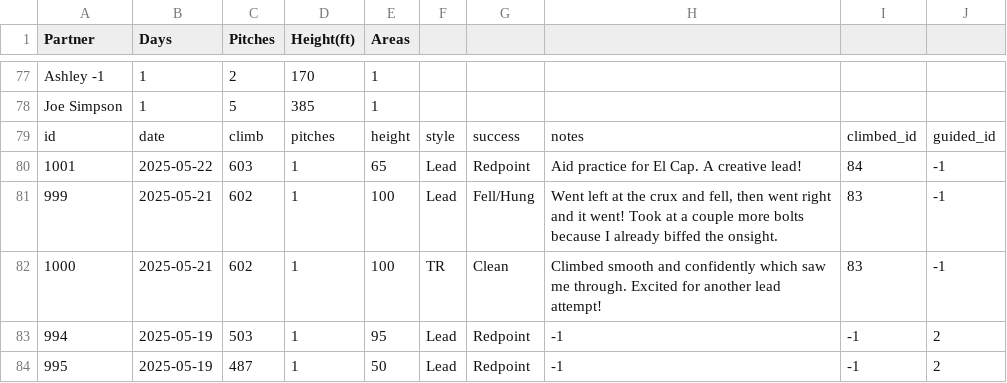
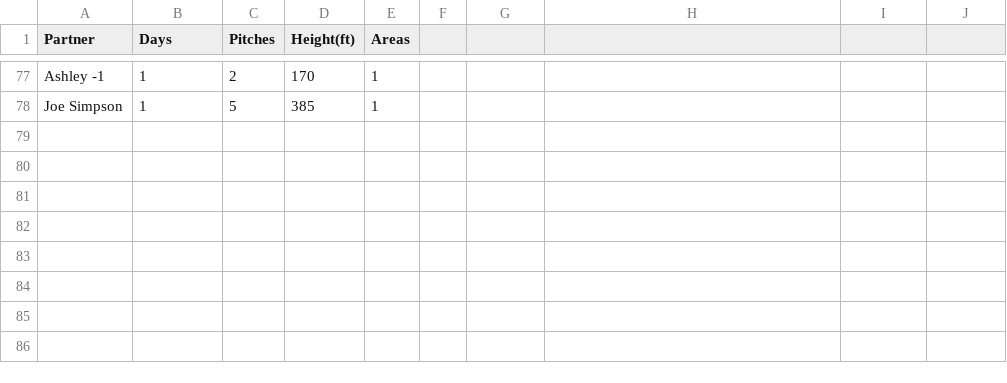
Before and after one commit to achiquit/websitejazzhands, a CSV file: climbing/data/partner-leaderboard.csv, drawn as a sheet; only a part is shown, gaps mark what is left out.

```diff
--- a/climbing/data/partner-leaderboard.csv
+++ b/climbing/data/partner-leaderboard.csv
@@ -78,7 +78 @@ Partner,Days,Pitches,Height(ft),Areas
 "Joe Simpson",1,5,385,1
-id,date,climb,pitches,height,style,success,notes,climbed_id,guided_id
-1001,2025-05-22,603,1,65,Lead,Redpoint,"Aid practice for El Cap. A creative lead!",84,-1
-999,2025-05-21,602,1,100,Lead,Fell/Hung,"Went left at the crux and fell, then went right and it went! Took at a couple more bolts because I already biffed the onsight.",83,-1
-1000,2025-05-21,602,1,100,TR,Clean,"Climbed smooth and confidently which saw me through. Excited for another lead attempt!",83,-1
-994,2025-05-19,503,1,95,Lead,Redpoint,-1,-1,2
-995,2025-05-19,487,1,50,Lead,Redpoint,-1,-1,2
```
Also changed, not shown: 1 other file.
